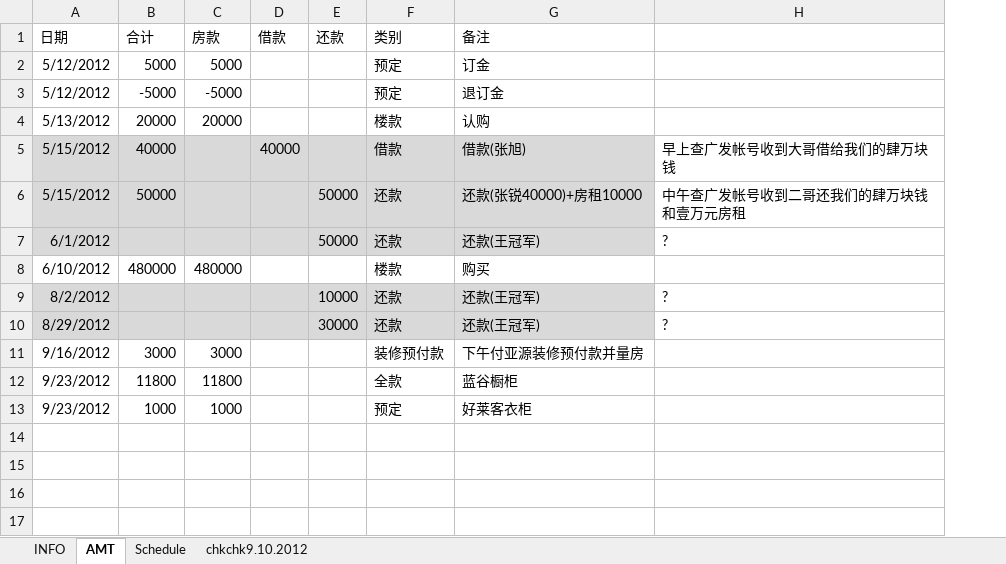
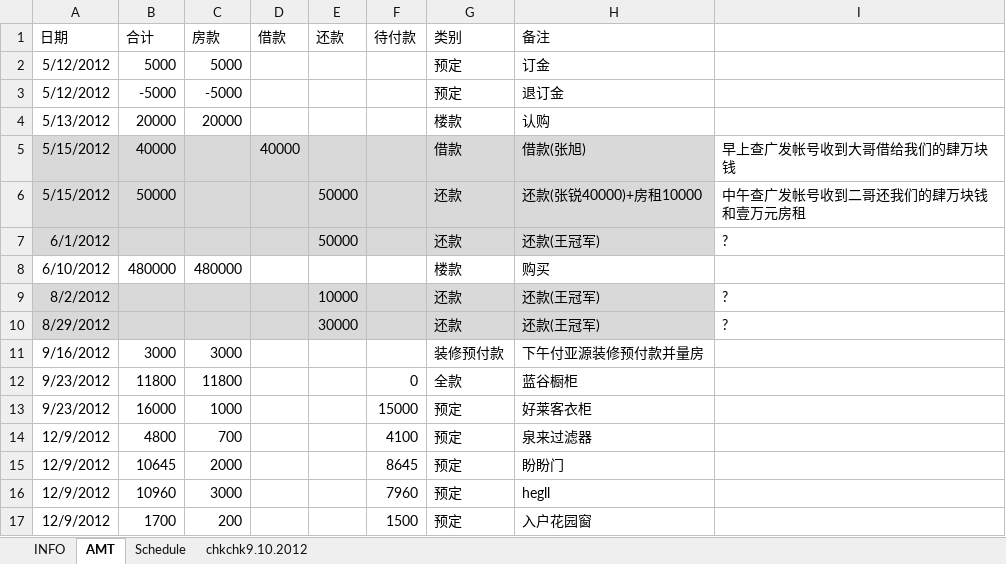
Before and after one commit to hubshi/liferecord, an Excel workbook: 2.1-402/history.xlsx, sheet AMT, drawn as a sheet; values as stored, in another font and other column widths than the file's, no borders; the diff names each change by its address in the sheet, - before the commit and + after, or states it on an @@ line.

```diff
--- a/2.1-402/history.xlsx (sheet AMT)
+++ b/2.1-402/history.xlsx (sheet AMT)
+column F (待付款), rows 12-13: 0 | 15000
-B13 (合计): 1000
+B13 (合计): 16000
+row 14: 12/9/2012 | 4800 | 700 |  |  | 4100 | 预定 | 泉来过滤器
+row 15: 12/9/2012 | 10645 | 2000 |  |  | 8645 | 预定 | 盼盼门
+row 16: 12/9/2012 | 10960 | 3000 |  |  | 7960 | 预定 | hegll
+row 17: 12/9/2012 | 1700 | 200 |  |  | 1500 | 预定 | 入户花园窗
```
Also changed, not shown: 2 other files.
